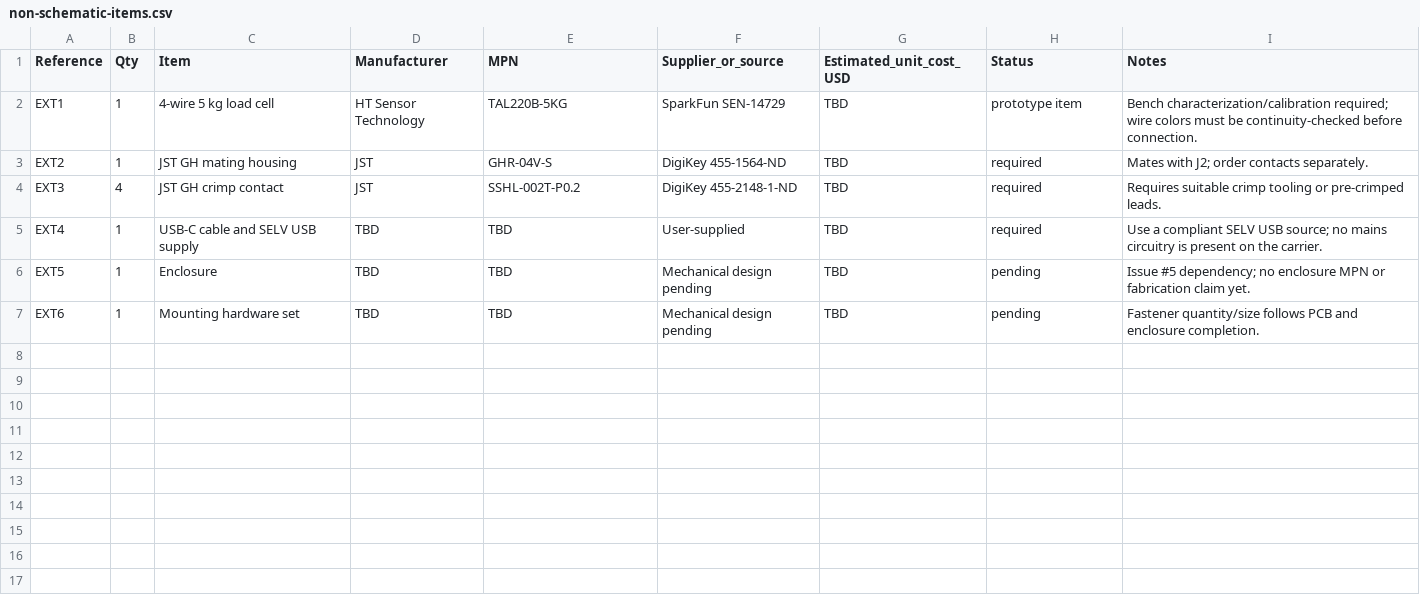
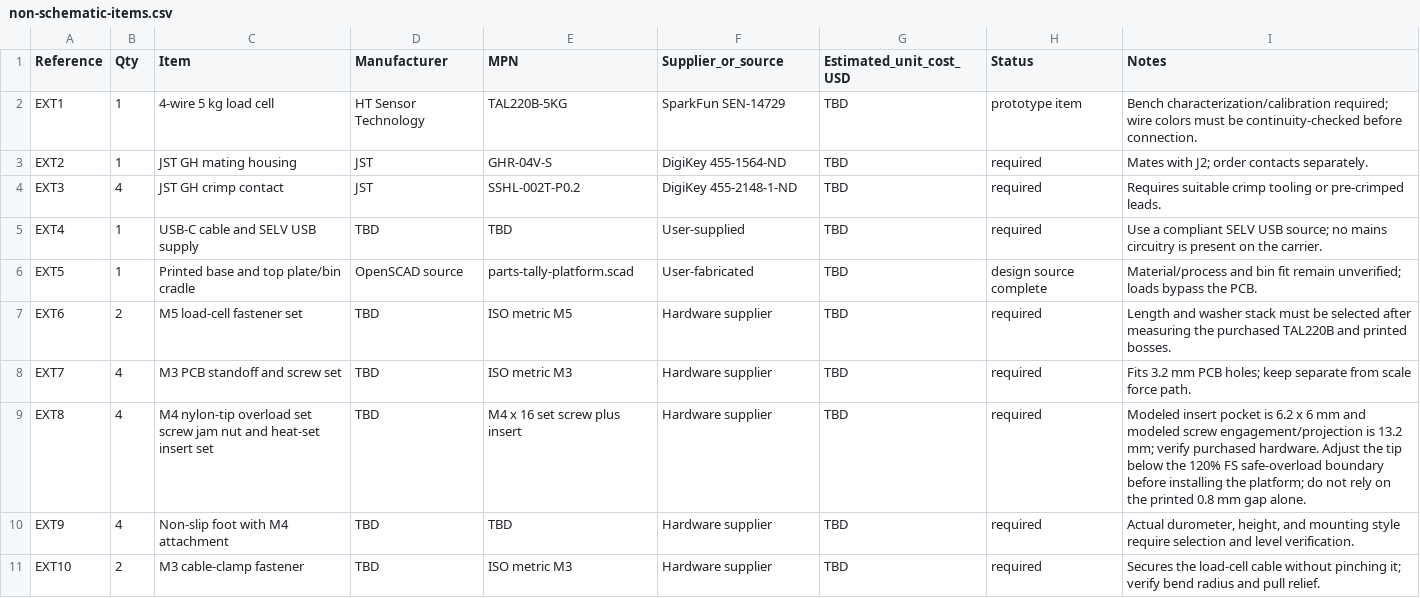
Before and after one commit to rwrife/parts-tally, a CSV file: bom/non-schematic-items.csv, drawn as a sheet.

Commit message:
feat(hardware): add carrier PCB and mechanical platform (#13)
* feat(hardware): add carrier PCB and mechanical platform

Add the routed KiCad carrier, enforceable antenna keepouts, PCB parity and DRC automation, editable OpenSCAD mechanics, mesh validation, review renders, and evidence-backed layout documentation for issue #6.

* fix(ci): retain documented ERC waivers

Preserve the two reviewed headless-library warnings in the KiCad project and make static validation fail if project regeneration drops them again.

* fix(ci): allowlist unnetted connector hold-downs

Treat J2's duplicate MP tabs as an explicit board-only mechanical pad ID while continuing to require that both tabs remain unnetted and every electrical pad matches the schematic netlist.

* fix(ci): scope library-only DRC waivers

Restore the two documented library synchronization waivers while keeping all copper, placement, keepout, connectivity, and footprint errors enforced. Static validation now locks both ERC and DRC waiver sets.

---------

Co-authored-by: rwrife <rwrife@users.noreply.github.com>

```diff
--- a/bom/non-schematic-items.csv
+++ b/bom/non-schematic-items.csv
@@ -5,3 +5,7 @@ EXT3,4,JST GH crimp contact,JST,SSHL-002T-P0.2,DigiKey 455-2148-1-ND,TBD,require
 EXT4,1,USB-C cable and SELV USB supply,TBD,TBD,User-supplied,TBD,required,"Use a compliant SELV USB source; no mains circuitry is present on the carrier."
-EXT5,1,Enclosure,TBD,TBD,Mechanical design pending,TBD,pending,"Issue #5 dependency; no enclosure MPN or fabrication claim yet."
-EXT6,1,Mounting hardware set,TBD,TBD,Mechanical design pending,TBD,pending,"Fastener quantity/size follows PCB and enclosure completion."
+EXT5,1,Printed base and top plate/bin cradle,OpenSCAD source,parts-tally-platform.scad,User-fabricated,TBD,design source complete,"Material/process and bin fit remain unverified; loads bypass the PCB."
+EXT6,2,M5 load-cell fastener set,TBD,ISO metric M5,Hardware supplier,TBD,required,"Length and washer stack must be selected after measuring the purchased TAL220B and printed bosses."
+EXT7,4,M3 PCB standoff and screw set,TBD,ISO metric M3,Hardware supplier,TBD,required,"Fits 3.2 mm PCB holes; keep separate from scale force path."
+EXT8,4,M4 nylon-tip overload set screw jam nut and heat-set insert set,TBD,M4 x 16 set screw plus insert,Hardware supplier,TBD,required,"Modeled insert pocket is 6.2 x 6 mm and modeled screw engagement/projection is 13.2 mm; verify purchased hardware. Adjust the tip below the 120% FS safe-overload boundary before installing the platform; do not rely on the printed 0.8 mm gap alone."
+EXT9,4,Non-slip foot with M4 attachment,TBD,TBD,Hardware supplier,TBD,required,"Actual durometer, height, and mounting style require selection and level verification."
+EXT10,2,M3 cable-clamp fastener,TBD,ISO metric M3,Hardware supplier,TBD,required,"Secures the load-cell cable without pinching it; verify bend radius and pull relief."
```
Also changed, not shown: 27 other files.
